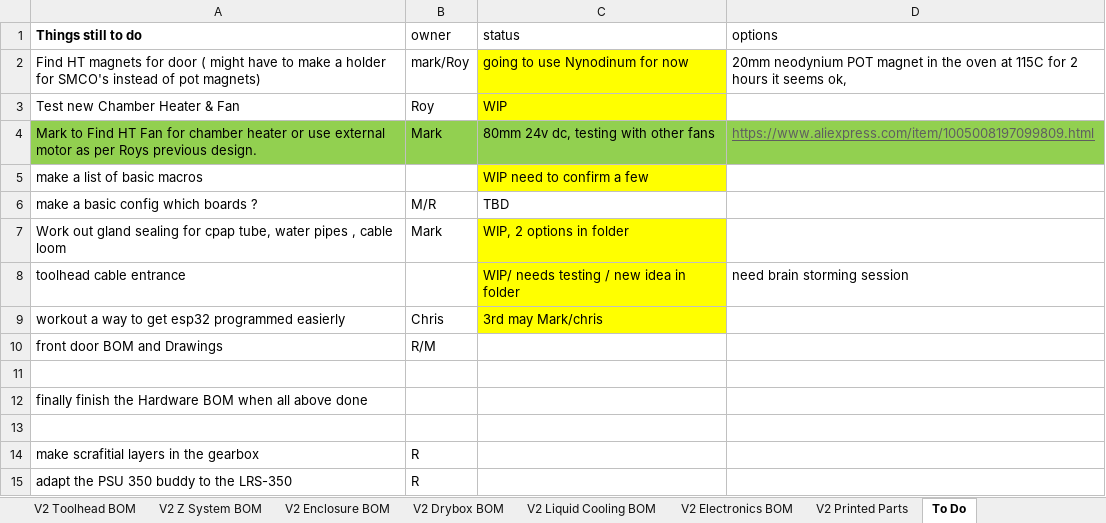
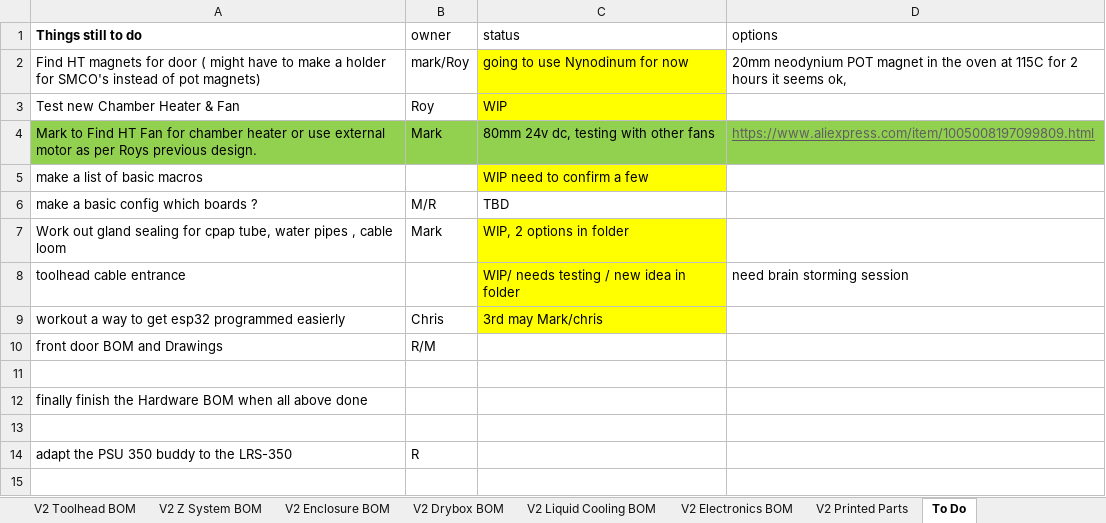
Before and after one commit to RoyBerntsenDesign/Project-Valkyrie, an Excel workbook: V2 BETA/BOM/Valkyrie V2 HT100 BOM Beta.xlsx, sheet To Do, drawn as a sheet; values as stored, in another font and other column widths than the file's, no borders; the diff names each change by its address in the sheet, - before the commit and + after, or states it on an @@ line.

```diff
--- a/V2 BETA/BOM/Valkyrie V2 HT100 BOM Beta.xlsx (sheet To Do)
+++ b/V2 BETA/BOM/Valkyrie V2 HT100 BOM Beta.xlsx (sheet To Do)
-row 14: make scrafitial layers in the gearbox | R
```
Also changed, not shown: sheet Filament Material Guide, 2 other files.
